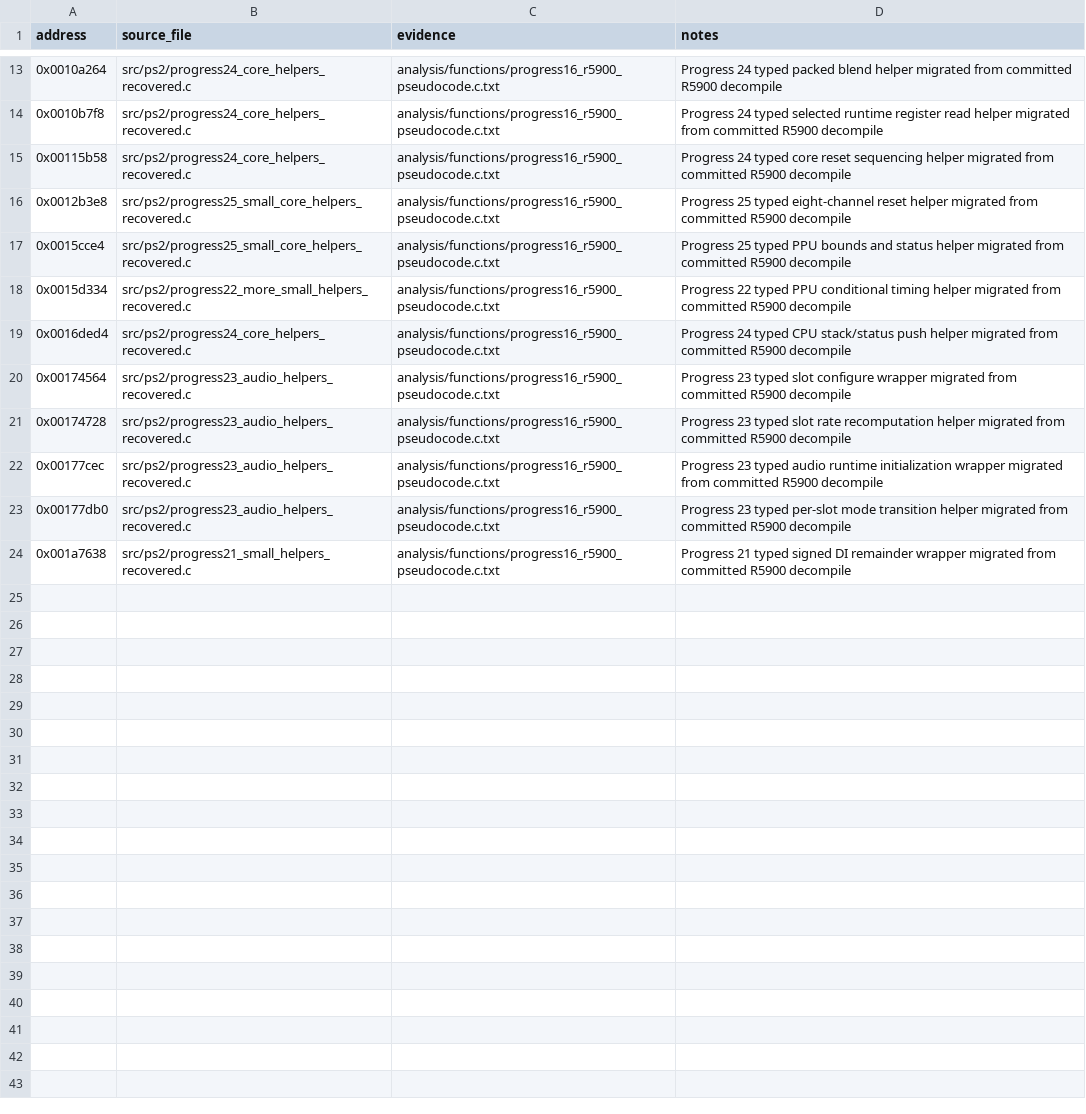
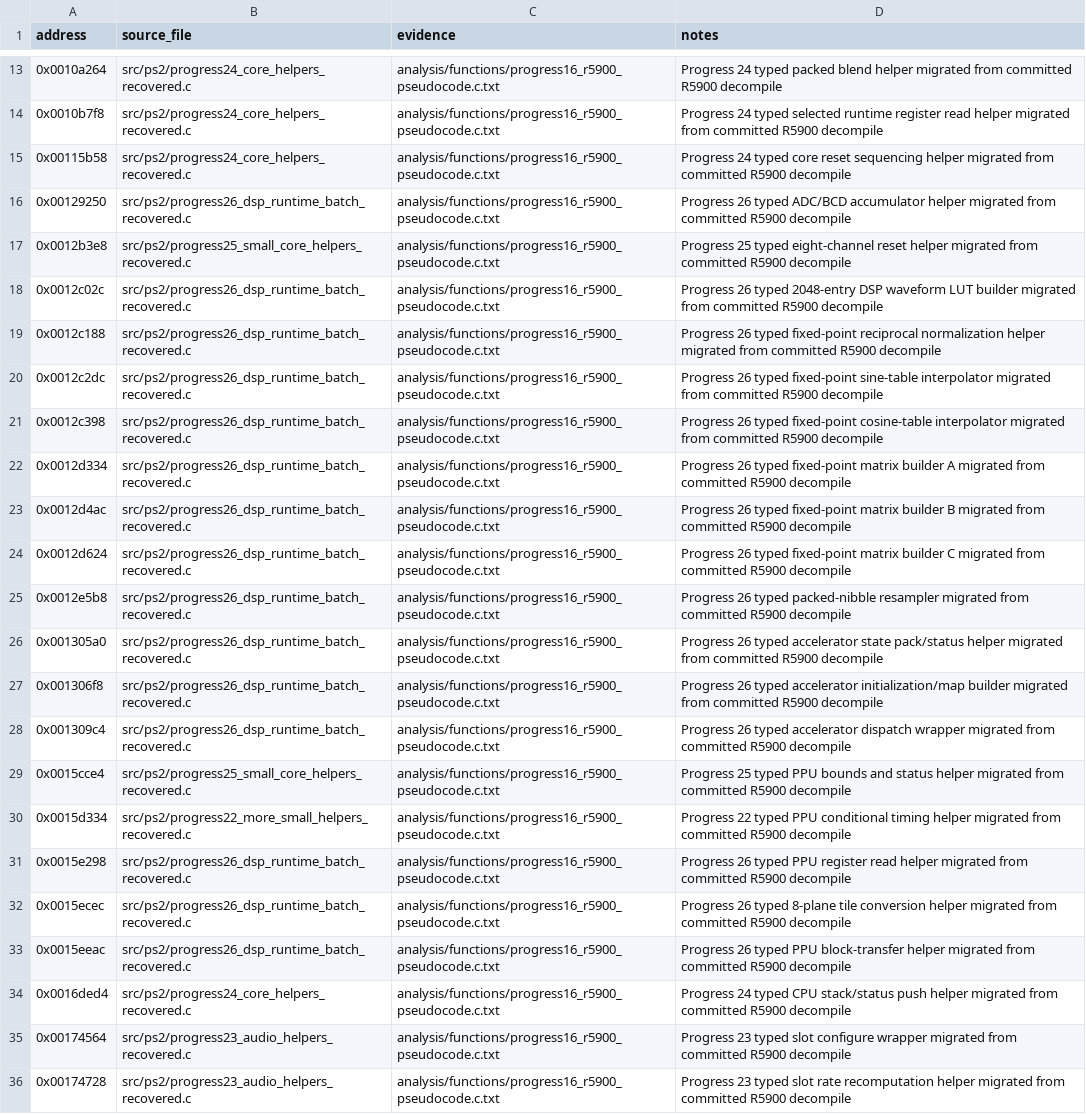
Before and after one commit to ReyFxck/SNESstation-Decomp, a CSV file: analysis/source_promotions.csv, drawn as a sheet; only a part is shown, gaps mark what is left out; the shorter side is filled out with more unchanged rows; the diff names each change by its address in the sheet, - before the commit and + after, or states it on an @@ line.

Commit message:
Recover Progress 26 large DSP runtime batch

```diff
--- a/analysis/source_promotions.csv
+++ b/analysis/source_promotions.csv
+row 16: 0x00129250 | src/ps2/progress26_dsp_runtime_batch_recovered.c | analysis/functions/progress16_r5900_pseudocode.c.txt | Progress 26 typed ADC/BCD accumulator helper migrated from committed R5900 decompile
+row 18: 0x0012c02c | src/ps2/progress26_dsp_runtime_batch_recovered.c | analysis/functions/progress16_r5900_pseudocode.c.txt | Progress 26 typed 2048-entry DSP waveform LUT builder migrated from committed R5900 decompile
+row 19: 0x0012c188 | src/ps2/progress26_dsp_runtime_batch_recovered.c | analysis/functions/progress16_r5900_pseudocode.c.txt | Progress 26 typed fixed-point reciprocal normalization helper migrated from committed R5900 decompile
+row 20: 0x0012c2dc | src/ps2/progress26_dsp_runtime_batch_recovered.c | analysis/functions/progress16_r5900_pseudocode.c.txt | Progress 26 typed fixed-point sine-table interpolator migrated from committed R5900 decompile
+row 21: 0x0012c398 | src/ps2/progress26_dsp_runtime_batch_recovered.c | analysis/functions/progress16_r5900_pseudocode.c.txt | Progress 26 typed fixed-point cosine-table interpolator migrated from committed R5900 decompile
+row 22: 0x0012d334 | src/ps2/progress26_dsp_runtime_batch_recovered.c | analysis/functions/progress16_r5900_pseudocode.c.txt | Progress 26 typed fixed-point matrix builder A migrated from committed R5900 decompile
+row 23: 0x0012d4ac | src/ps2/progress26_dsp_runtime_batch_recovered.c | analysis/functions/progress16_r5900_pseudocode.c.txt | Progress 26 typed fixed-point matrix builder B migrated from committed R5900 decompile
+row 24: 0x0012d624 | src/ps2/progress26_dsp_runtime_batch_recovered.c | analysis/functions/progress16_r5900_pseudocode.c.txt | Progress 26 typed fixed-point matrix builder C migrated from committed R5900 decompile
+row 25: 0x0012e5b8 | src/ps2/progress26_dsp_runtime_batch_recovered.c | analysis/functions/progress16_r5900_pseudocode.c.txt | Progress 26 typed packed-nibble resampler migrated from committed R5900 decompile
+row 26: 0x001305a0 | src/ps2/progress26_dsp_runtime_batch_recovered.c | analysis/functions/progress16_r5900_pseudocode.c.txt | Progress 26 typed accelerator state pack/status helper migrated from committed R5900 decompile
+row 27: 0x001306f8 | src/ps2/progress26_dsp_runtime_batch_recovered.c | analysis/functions/progress16_r5900_pseudocode.c.txt | Progress 26 typed accelerator initialization/map builder migrated from committed R5900 decompile
+row 28: 0x001309c4 | src/ps2/progress26_dsp_runtime_batch_recovered.c | analysis/functions/progress16_r5900_pseudocode.c.txt | Progress 26 typed accelerator dispatch wrapper migrated from committed R5900 decompile
+row 31: 0x0015e298 | src/ps2/progress26_dsp_runtime_batch_recovered.c | analysis/functions/progress16_r5900_pseudocode.c.txt | Progress 26 typed PPU register read helper migrated from committed R5900 decompile
+row 32: 0x0015ecec | src/ps2/progress26_dsp_runtime_batch_recovered.c | analysis/functions/progress16_r5900_pseudocode.c.txt | Progress 26 typed 8-plane tile conversion helper migrated from committed R5900 decompile
+row 33: 0x0015eeac | src/ps2/progress26_dsp_runtime_batch_recovered.c | analysis/functions/progress16_r5900_pseudocode.c.txt | Progress 26 typed PPU block-transfer helper migrated from committed R5900 decompile
```
Also changed, not shown: analysis/source_readiness.csv, 3 other files.
